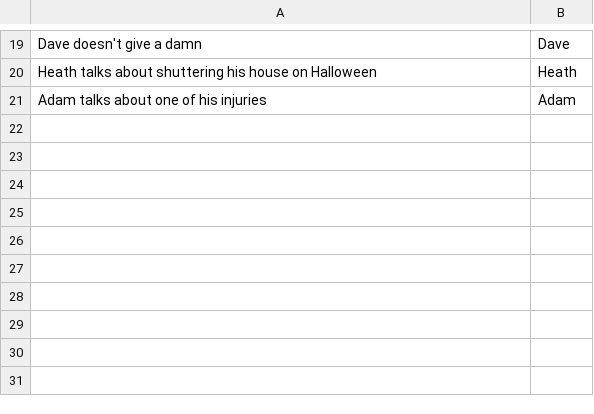
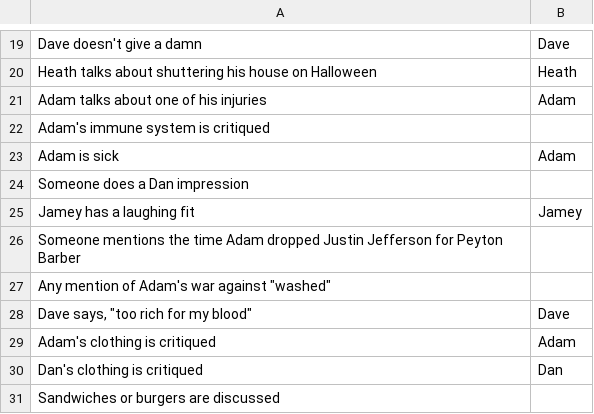
Before and after one commit to jdknotts/fft_bingo, a CSV file: stimuli/FFT Bingo Items - instant_win.csv, drawn as a sheet; only a part is shown, gaps mark what is left out.

Commit message:
updated items

```diff
--- a/stimuli/FFT Bingo Items - instant_win.csv
+++ b/stimuli/FFT Bingo Items - instant_win.csv
@@ -21 +21,11 @@ Heath talks about shuttering his house on Halloween,Heath
 Adam talks about one of his injuries,Adam
+Adam's immune system is critiqued,
+Adam is sick,Adam
+Someone does a Dan impression,
+Jamey has a laughing fit,Jamey
+Someone mentions the time Adam dropped Justin Jefferson for Peyton Barber,
+"Any mention of Adam's war against ""washed""",
+"Dave says, ""too rich for my blood""",Dave
+Adam's clothing is critiqued,Adam
+Dan's clothing is critiqued,Dan
+Sandwiches or burgers are discussed,
```
Also changed, not shown: stimuli/FFT Bingo Items - bingo_items.csv.
